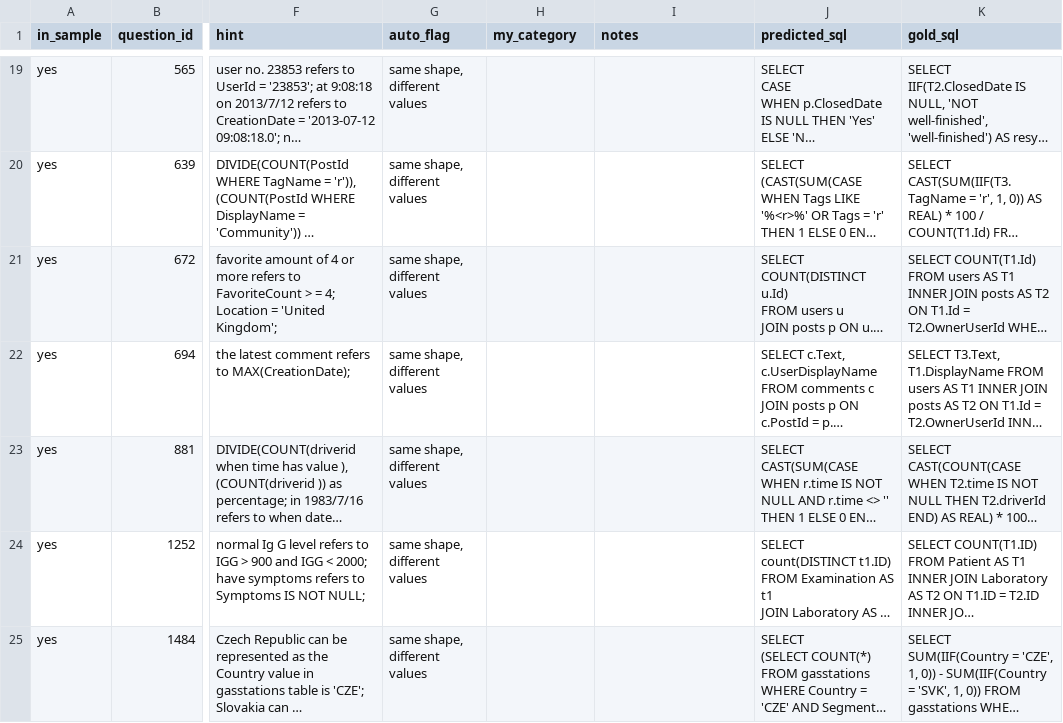
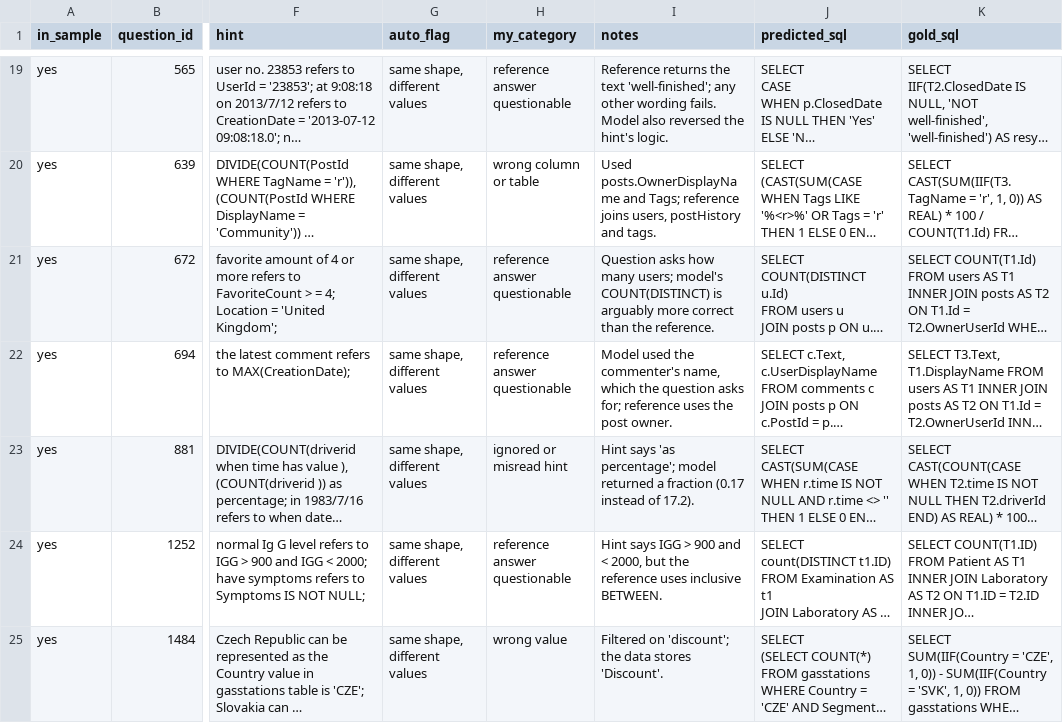
Before and after one commit to Tejas-1701/text-to-sql-agent, a CSV file: analysis/errors.csv, drawn as a sheet; only a part is shown, gaps mark what is left out; long unchanged cells end in …; the diff covers the shown part only; the diff names each change by its address in the sheet, - before the commit and + after, or states it on an @@ line.

```diff
--- a/analysis/errors.csv
+++ b/analysis/errors.csv
-H19 (my_category): (empty)
+H19 (my_category): reference answer questionable
-I19 (notes): (empty)
+I19 (notes): Reference returns the text 'well-finished'; any other wording fails. Model also reversed the hint's logic.
-H20 (my_category): (empty)
+H20 (my_category): wrong column or table
-I20 (notes): (empty)
+I20 (notes): Used posts.OwnerDisplayName and Tags; reference joins users, postHistory and tags.
-H21:H22 (my_category): (empty)
+H21:H22 (my_category): reference answer questionable
-I21 (notes): (empty)
+I21 (notes): Question asks how many users; model's COUNT(DISTINCT) is arguably more correct than the reference.
-I22 (notes): (empty)
+I22 (notes): Model used the commenter's name, which the question asks for; reference uses the post owner.
-H23 (my_category): (empty)
+H23 (my_category): ignored or misread hint
-I23 (notes): (empty)
+I23 (notes): Hint says 'as percentage'; model returned a fraction (0.17 instead of 17.2).
-H24 (my_category): (empty)
+H24 (my_category): reference answer questionable
-I24 (notes): (empty)
+I24 (notes): Hint says IGG > 900 and < 2000, but the reference uses inclusive BETWEEN.
-H25 (my_category): (empty)
+H25 (my_category): wrong value
-I25 (notes): (empty)
+I25 (notes): Filtered on 'discount'; the data stores 'Discount'.
```
Also changed, not shown: 46 edited cells elsewhere in this file.
